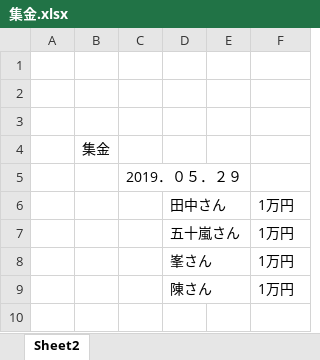
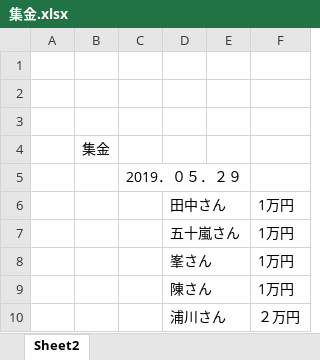
Before and after one commit to RobotTeam2/rMule, an Excel workbook: itemlist/集金.xlsx, sheet Sheet2, drawn as a sheet; values as stored, in another font and other column widths than the file's, no borders; the diff names each change by its address in the sheet, - before the commit and + after, or states it on an @@ line.

Commit message:
Add files via upload

```diff
--- a/itemlist/集金.xlsx (sheet Sheet2)
+++ b/itemlist/集金.xlsx (sheet Sheet2)
+row 10:  |  |  | 浦川さん |  | ２万円
```
